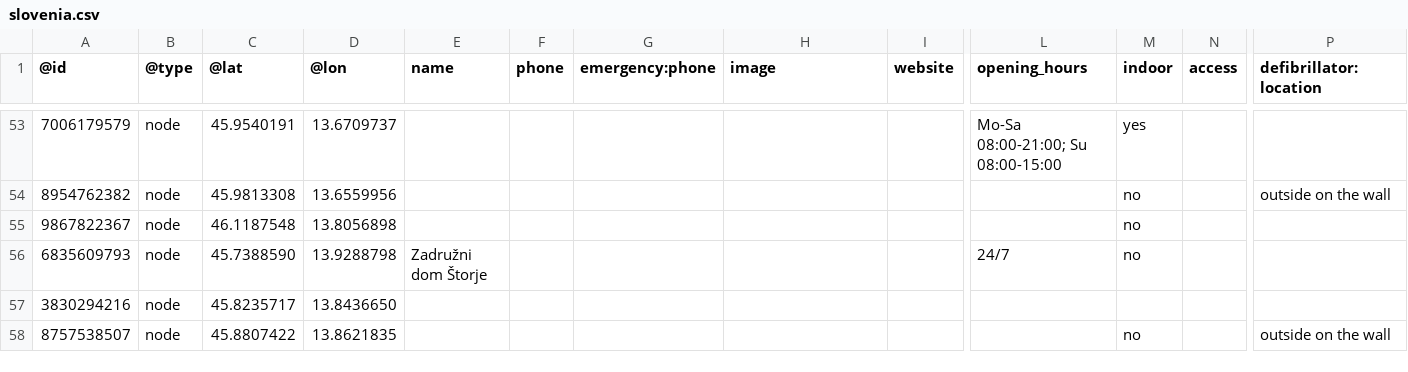
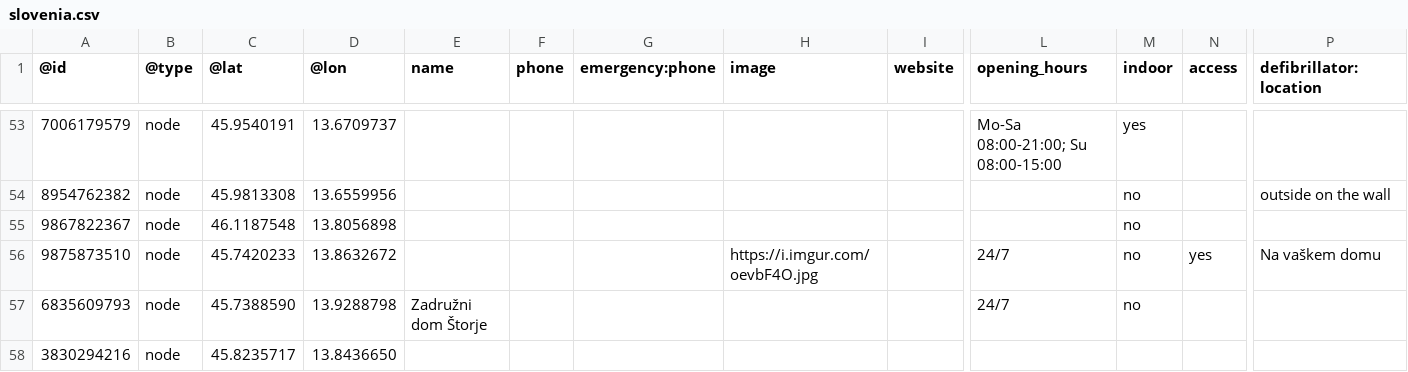
Before and after one commit to sledilnik/aed-data, a CSV file: sources/openstreetmap.org/slovenia.csv, drawn as a sheet; only a part is shown, gaps mark what is left out; the shorter side is filled out with more unchanged rows; rows hold the shown columns only; the diff names each change by its address in the sheet, - before the commit and + after, or states it on an @@ line.

```diff
--- a/sources/openstreetmap.org/slovenia.csv
+++ b/sources/openstreetmap.org/slovenia.csv
+row 56: 9875873510 | node | 45.7420233 | 13.8632672 |  |  |  | https://i.imgur.com/oevbF4O.jpg |  | 24/7 | no | yes | Na vaškem domu
```
